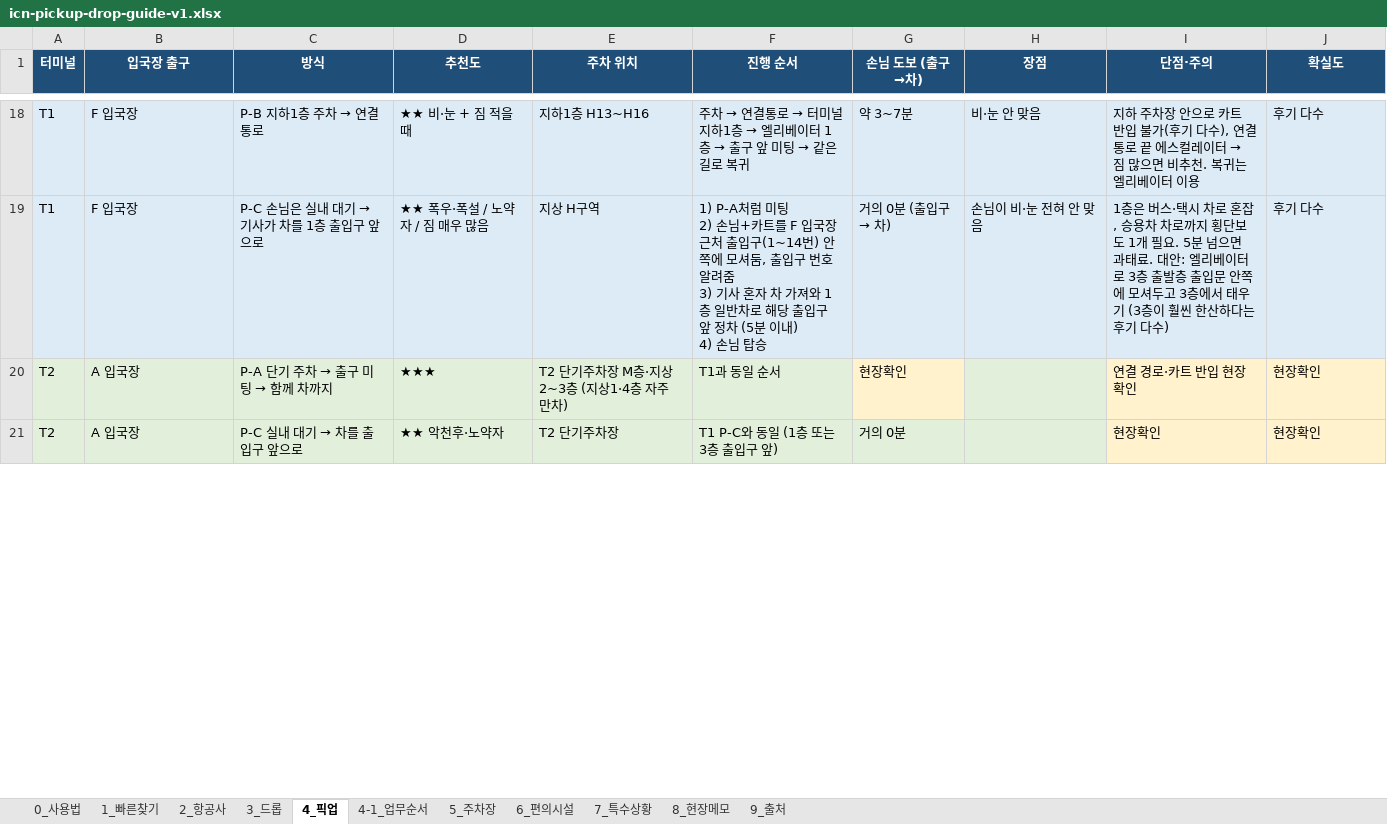
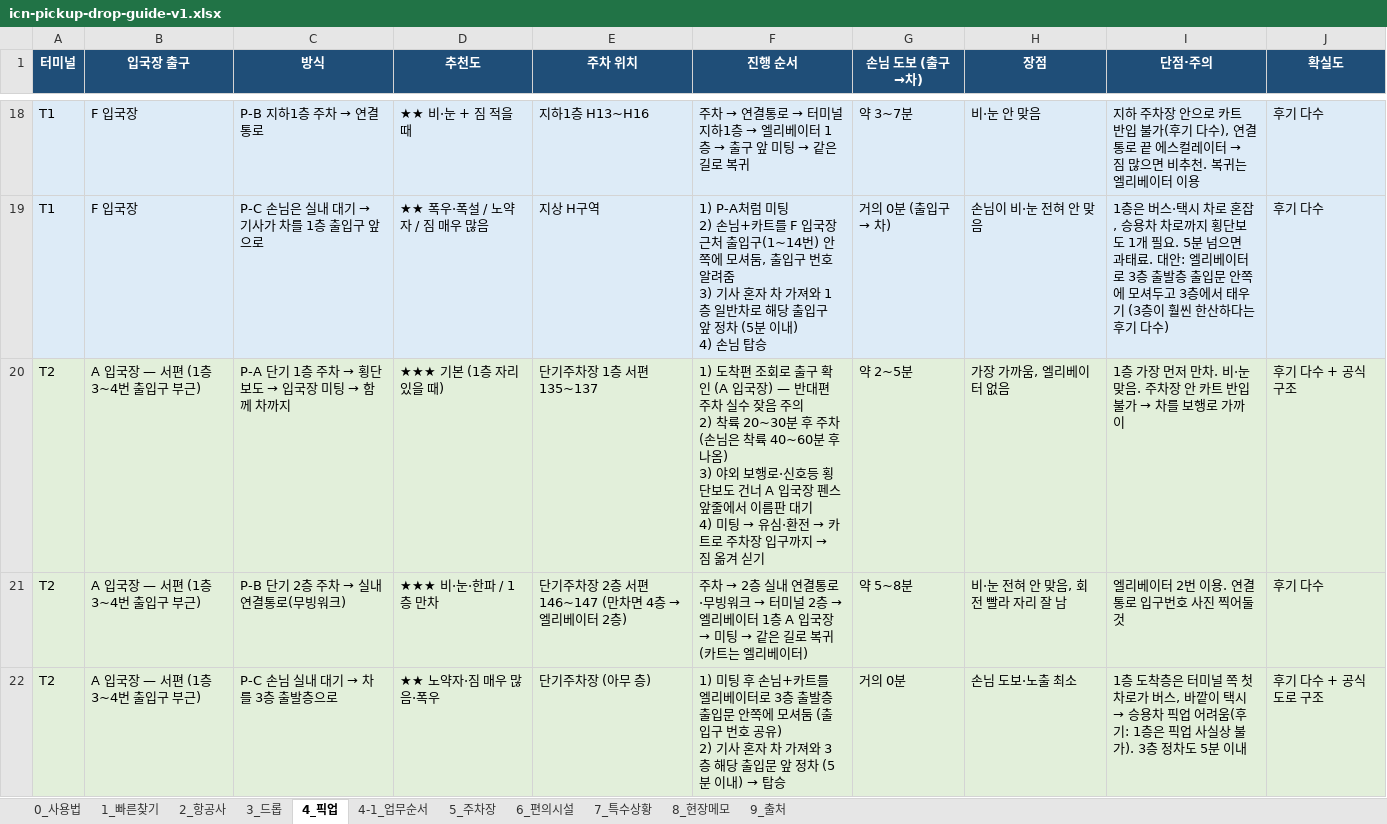
Before and after one commit to kotaehyeon/icn-guide, an Excel workbook: icn-pickup-drop-guide-v1.xlsx, sheet 4_픽업, drawn as a sheet; only a part is shown, gaps mark what is left out; values as stored, in another font and other column widths than the file's, no borders; removed rows and columns are numbered as before the commit, all else as after; ↵ is a line break in a cell; the diff covers the shown part only; the diff names each change by its address in the sheet, - before the commit and + after, or states it on an @@ line.

```diff
--- a/icn-pickup-drop-guide-v1.xlsx (sheet 4_픽업)
+++ b/icn-pickup-drop-guide-v1.xlsx (sheet 4_픽업)
-row 20: T2 | A 입국장 | P-A 단기 주차 → 출구 미팅 → 함께 차까지 | ★★★ | T2 단기주차장 M층·지상2~3층 (지상1·4층 자주 만차) | T1과 동일 순서 | 현장확인 |  | 연결 경로·카트 반입 현장확인 | 현장확인
+row 20: T2 | A 입국장 — 서편 (1층 3~4번 출입구 부근) | P-A 단기 1층 주차 → 횡단보도 → 입국장 미팅 → 함께 차까지 | ★★★ 기본 (1층 자리 있을 때) | 단기주차장 1층 서편 135~137 | 1) 도착편 조회로 출구 확인 (A 입국장) — 반대편 주차 실수 잦음 주의 ↵ 2) 착륙 20~30분 후 주차 (손님은 착륙 40~60분 후 나옴) ↵ 3) 야외 보행로·신호등 횡단보도 건너 A 입국장 펜스 앞줄에서 이름판 대기 ↵ 4) 미팅 → 유심·환전 → 카트로 주차장 입구까지 → 짐 옮겨 싣기 | 약 2~5분 | 가장 가까움, 엘리베이터 없음 | 1층 가장 먼저 만차. 비·눈 맞음. 주차장 안 카트 반입 불가 → 차를 보행로 가까이 | 후기 다수 + 공식 구조
+row 21: T2 | A 입국장 — 서편 (1층 3~4번 출입구 부근) | P-B 단기 2층 주차 → 실내 연결통로(무빙워크) | ★★★ 비·눈·한파 / 1층 만차 | 단기주차장 2층 서편 146~147 (만차면 4층 → 엘리베이터 2층) | 주차 → 2층 실내 연결통로·무빙워크 → 터미널 2층 → 엘리베이터 1층 A 입국장 → 미팅 → 같은 길로 복귀 (카트는 엘리베이터) | 약 5~8분 | 비·눈 전혀 안 맞음, 회전 빨라 자리 잘 남 | 엘리베이터 2번 이용. 연결통로 입구번호 사진 찍어둘 것 | 후기 다수
-B22 (입국장 출구): A 입국장
+B22 (입국장 출구): A 입국장 — 서편 (1층 3~4번 출입구 부근)
@@ C22 (방식): P-C 실내 대기 → 차를 출입구 앞으로 → P-C 손님 실내 대기 → 차를 3층 출발층으로 @@
-D22 (추천도): ★★ 악천후·노약자
+D22 (추천도): ★★ 노약자·짐 매우 많음·폭우
-E22 (주차 위치): T2 단기주차장
+E22 (주차 위치): 단기주차장 (아무 층)
@@ F22 (진행 순서): T1 P-C와 동일 (1층 또는 3층 출입구 앞) → 1) 미팅 후 손님+카트를 엘리베이터로 3층 출발층 출입문 안쪽에 모셔둠 (출입구 번호 공유) ↵ 2) 기사 혼자 차 가져와 3층 해당 출입문 앞 정차 (5분 이내) → 탑승 @@
-H22 (장점): (empty)
+H22 (장점): 손님 도보·노출 최소
@@ I22 (단점·주의): 현장확인 → 1층 도착층은 터미널 쪽 첫 차로가 버스, 바깥이 택시 → 승용차 픽업 어려움(후기: 1층은 픽업 사실상 불가). 3층 정차도 5분 이내 @@
-I22:J22 fill: #FFF2CC
+I22:J22 fill: #E2EFDA
-J22 (확실도): 현장확인
+J22 (확실도): 후기 다수 + 공식 도로 구조
```
Also changed, not shown: 2 added rows, 1 removed row, 8 edited cells and cell formats elsewhere in this sheet, sheet 3_드롭, sheet 5_주차장, sheet 2_항공사, sheet 0_사용법, sheet 7_특수상황, 1 other file.
